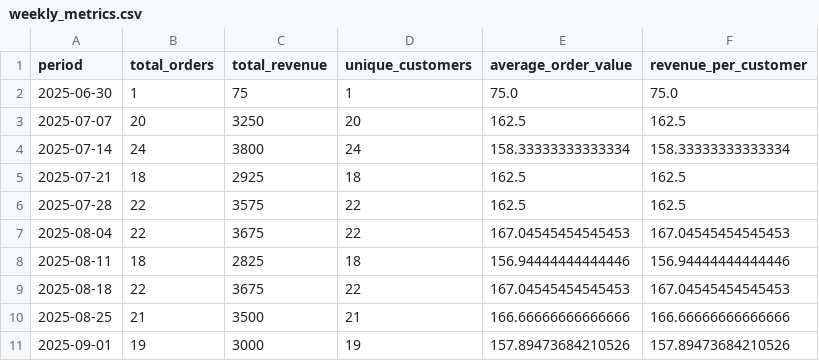
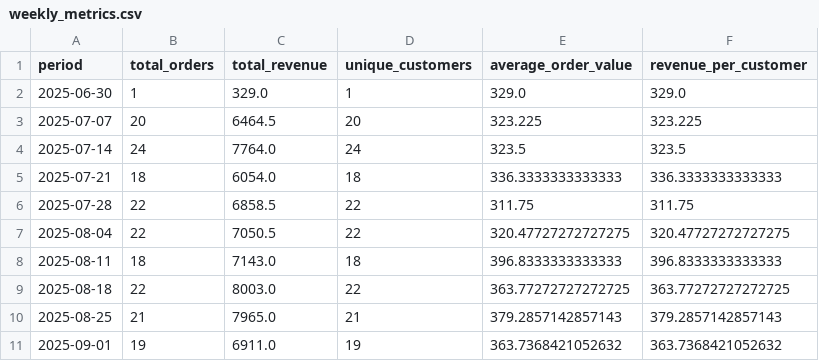
Before and after one commit to MaheshBhushan/ecom-insights, a CSV file: data/processed/weekly_metrics.csv, drawn as a sheet; only a part is shown; the diff covers the shown part only.

```diff
--- a/data/processed/weekly_metrics.csv
+++ b/data/processed/weekly_metrics.csv
@@ -1,11 +1,11 @@
 period,total_orders,total_revenue,unique_customers,average_order_value,revenue_per_customer
-2025-06-30,1,75,1,75.0,75.0
-2025-07-07,20,3250,20,162.5,162.5
-2025-07-14,24,3800,24,158.33333333333334,158.33333333333334
-2025-07-21,18,2925,18,162.5,162.5
-2025-07-28,22,3575,22,162.5,162.5
-2025-08-04,22,3675,22,167.04545454545453,167.04545454545453
-2025-08-11,18,2825,18,156.94444444444446,156.94444444444446
-2025-08-18,22,3675,22,167.04545454545453,167.04545454545453
-2025-08-25,21,3500,21,166.66666666666666,166.66666666666666
-2025-09-01,19,3000,19,157.89473684210526,157.89473684210526
+2025-06-30,1,329.0,1,329.0,329.0
+2025-07-07,20,6464.5,20,323.225,323.225
+2025-07-14,24,7764.0,24,323.5,323.5
+2025-07-21,18,6054.0,18,336.3333333333333,336.3333333333333
+2025-07-28,22,6858.5,22,311.75,311.75
+2025-08-04,22,7050.5,22,320.47727272727275,320.47727272727275
+2025-08-11,18,7143.0,18,396.8333333333333,396.8333333333333
+2025-08-18,22,8003.0,22,363.77272727272725,363.77272727272725
+2025-08-25,21,7965.0,21,379.2857142857143,379.2857142857143
+2025-09-01,19,6911.0,19,363.7368421052632,363.7368421052632
```
Also changed, not shown: 132 edited cells elsewhere in this file, data/processed/customer_segments.csv, data/processed/daily_metrics.csv, 21 other files.
